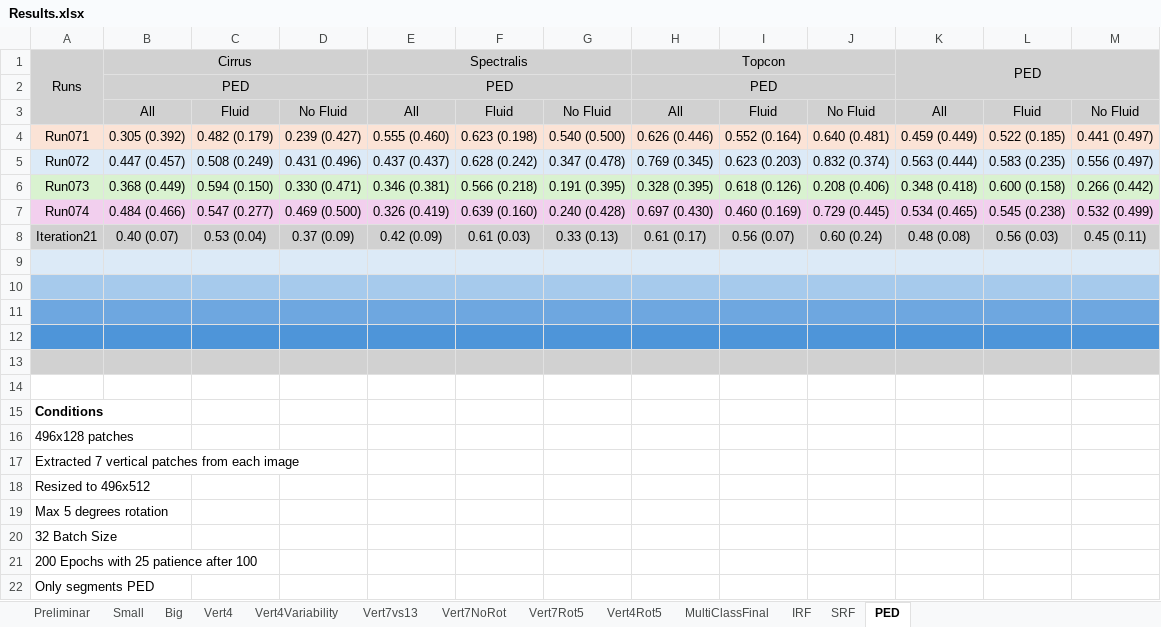
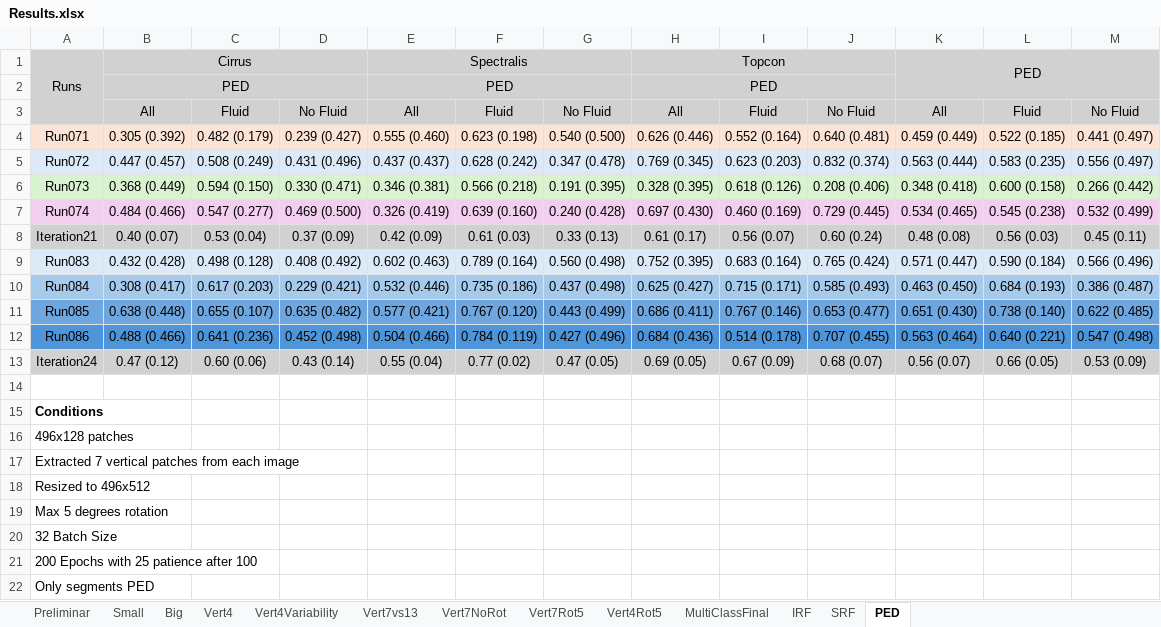
Before and after one commit to davidterroso/D, an Excel workbook: results/Results.xlsx, sheet PED, drawn as a sheet; values as stored, in another font and other column widths than the file's, no borders; the diff names each change by its address in the sheet, - before the commit and + after, or states it on an @@ line.

Commit message:
updated the file results with the results from iteration 24 #94

```diff
--- a/results/Results.xlsx (sheet PED)
+++ b/results/Results.xlsx (sheet PED)
-row 9: (empty)
+row 9: Run083 | 0.432 (0.428) | 0.498 (0.128) | 0.408 (0.492) | 0.602 (0.463) | 0.789 (0.164) | 0.560 (0.498) | 0.752 (0.395) | 0.683 (0.164) | 0.765 (0.424) | 0.571 (0.447) | 0.590 (0.184) | 0.566 (0.496)
-row 10: (empty)
+row 10: Run084 | 0.308 (0.417) | 0.617 (0.203) | 0.229 (0.421) | 0.532 (0.446) | 0.735 (0.186) | 0.437 (0.498) | 0.625 (0.427) | 0.715 (0.171) | 0.585 (0.493) | 0.463 (0.450) | 0.684 (0.193) | 0.386 (0.487)
-row 11: (empty)
+row 11: Run085 | 0.638 (0.448) | 0.655 (0.107) | 0.635 (0.482) | 0.577 (0.421) | 0.767 (0.120) | 0.443 (0.499) | 0.686 (0.411) | 0.767 (0.146) | 0.653 (0.477) | 0.651 (0.430) | 0.738 (0.140) | 0.622 (0.485)
-row 12: (empty)
+row 12: Run086 | 0.488 (0.466) | 0.641 (0.236) | 0.452 (0.498) | 0.504 (0.466) | 0.784 (0.119) | 0.427 (0.496) | 0.684 (0.436) | 0.514 (0.178) | 0.707 (0.455) | 0.563 (0.464) | 0.640 (0.221) | 0.547 (0.498)
-row 13: (empty)
+row 13: Iteration24 | 0.47 (0.12) | 0.60 (0.06) | 0.43 (0.14) | 0.55 (0.04) | 0.77 (0.02) | 0.47 (0.05) | 0.69 (0.05) | 0.67 (0.09) | 0.68 (0.07) | 0.56 (0.07) | 0.66 (0.05) | 0.53 (0.09)
```
